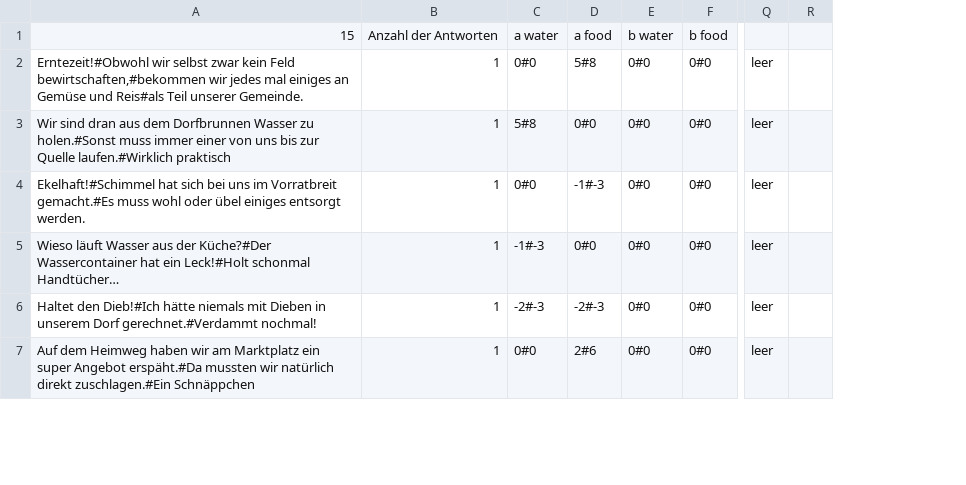
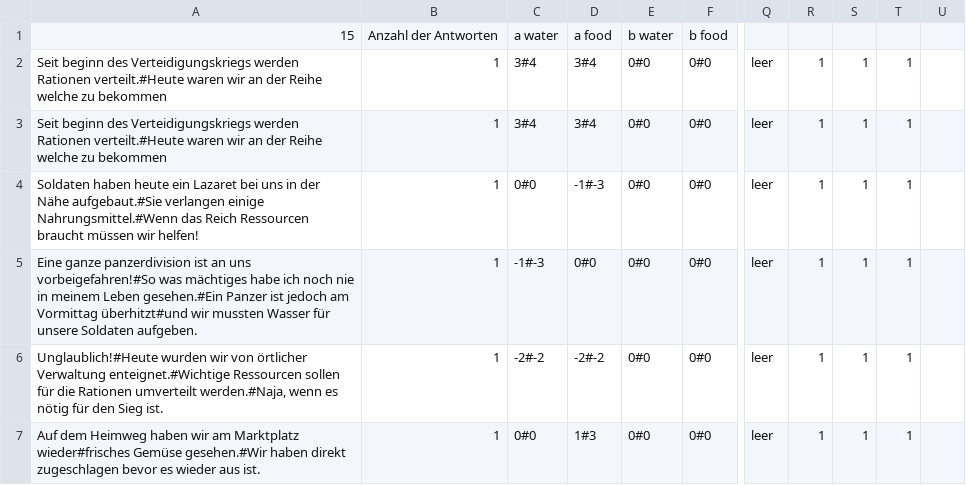
Before and after one commit to ABI-2024/Scrum-Team-8-SFML-Game, a CSV file: 01. Eingerichtet/ressources/events.csv, drawn as a sheet; only a part is shown, gaps mark what is left out; removed rows and columns are numbered as before the commit, all else as after; the diff covers the shown part only; the diff names each change by its address in the sheet, - before the commit and + after, or states it on an @@ line.

```diff
--- a/01. Eingerichtet/ressources/events.csv
+++ b/01. Eingerichtet/ressources/events.csv
-column R, empty
+column R, rows 2-7: all 1
+column S, rows 2-7: all 1
+column T, rows 2-7: all 1
+column U, empty
-A2: Erntezeit!#Obwohl wir selbst zwar kein Feld bewirtschaften,#bekommen wir jedes mal einiges an Gemüse und Reis#als Teil unserer Gemeinde.
+A2: Seit beginn des Verteidigungskriegs werden Rationen verteilt.#Heute waren wir an der Reihe welche zu bekommen
-C2: 0#0
+C2: 3#4
-D2: 5#8
+D2: 3#4
-A3: Wir sind dran aus dem Dorfbrunnen Wasser zu holen.#Sonst muss immer einer von uns bis zur Quelle laufen.#Wirklich praktisch
+A3: Seit beginn des Verteidigungskriegs werden Rationen verteilt.#Heute waren wir an der Reihe welche zu bekommen
-C3: 5#8
+C3: 3#4
-D3: 0#0
+D3: 3#4
-A4: Ekelhaft!#Schimmel hat sich bei uns im Vorratbreit gemacht.#Es muss wohl oder übel einiges entsorgt werden.
+A4: Soldaten haben heute ein Lazaret bei uns in der Nähe aufgebaut.#Sie verlangen einige Nahrungsmittel.#Wenn das Reich Ressourcen braucht müssen wir helfen!
-A5: Wieso läuft Wasser aus der Küche?#Der Wassercontainer hat ein Leck!#Holt schonmal Handtücher…
+A5: Eine ganze panzerdivision ist an uns vorbeigefahren!#So was mächtiges habe ich noch nie in meinem Leben gesehen.#Ein Panzer ist jedoch am Vormittag überhitzt#und wir mussten Wasser für unsere Soldaten aufgeben.
-A6: Haltet den Dieb!#Ich hätte niemals mit Dieben in unserem Dorf gerechnet.#Verdammt nochmal!
+A6: Unglaublich!#Heute wurden wir von örtlicher Verwaltung enteignet.#Wichtige Ressourcen sollen für die Rationen umverteilt werden.#Naja, wenn es nötig für den Sieg ist.
-C6: -2#-3
+C6: -2#-2
-D6: -2#-3
+D6: -2#-2
-A7: …am Marktplatz ein super Angebot erspäht.#Da mussten wir natürlich direkt zuschlagen.#Ein Schnäppchen
+A7: …am Marktplatz wieder#frisches Gemüse gesehen.#Wir haben direkt zugeschlagen bevor es wieder aus ist.
-D7: 2#6
+D7: 1#3
```
Also changed, not shown: 41 edited cells elsewhere in this file, 22 other files.
